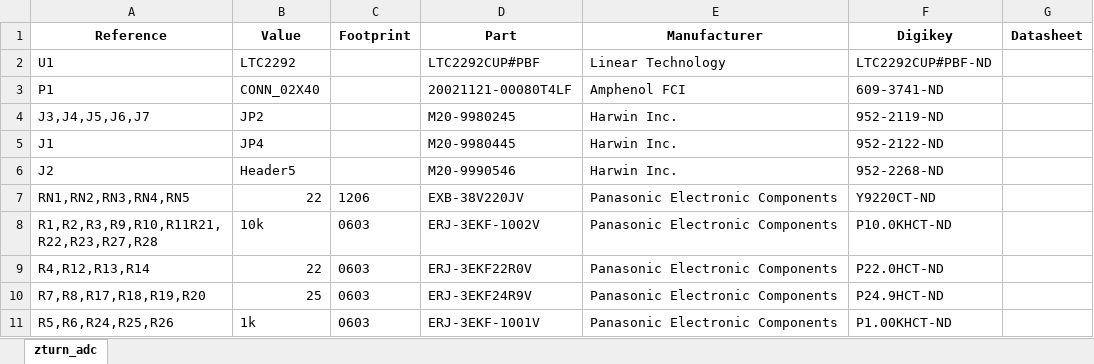
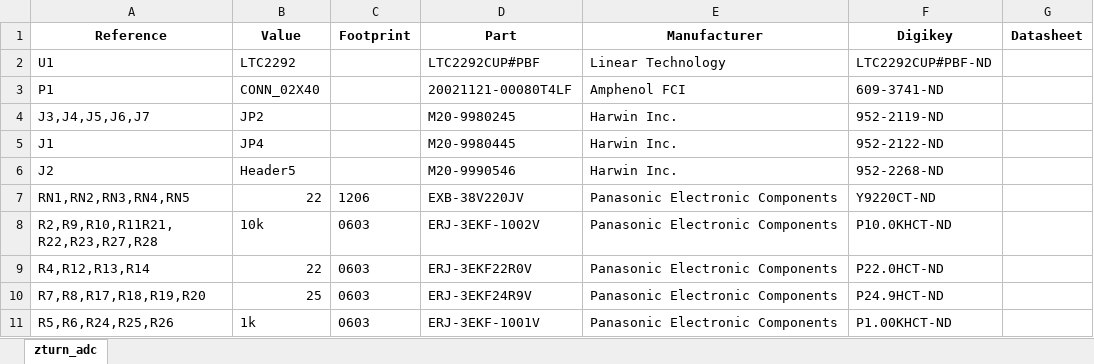
Before and after one commit to formalism/zturn-adc-fm-rx, an Excel workbook: Sch/adc/zturn_adc.xlsx, sheet zturn_adc, drawn as a sheet; only a part is shown; values as stored, in another font and other column widths than the file's, no borders; ↵ is a line break in a cell; the diff names each change by its address in the sheet, - before the commit and + after, or states it on an @@ line.

Commit message:
Fix RA footprint

```diff
--- a/Sch/adc/zturn_adc.xlsx (sheet zturn_adc)
+++ b/Sch/adc/zturn_adc.xlsx (sheet zturn_adc)
-A8 (Reference): R1,R2,R3,R9,R10,R11R21, ↵ R22,R23,R27,R28
+A8 (Reference): R2,R9,R10,R11R21, ↵ R22,R23,R27,R28
```
Also changed, not shown: 4 other files.
